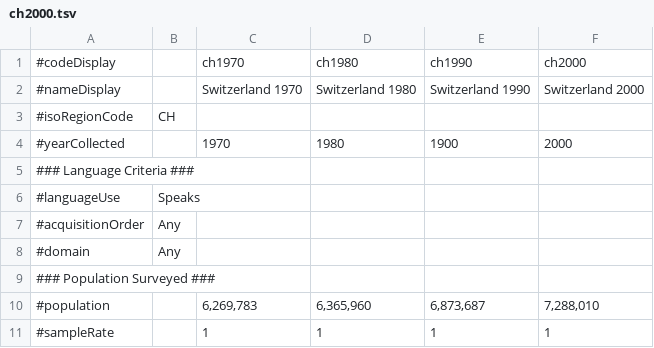
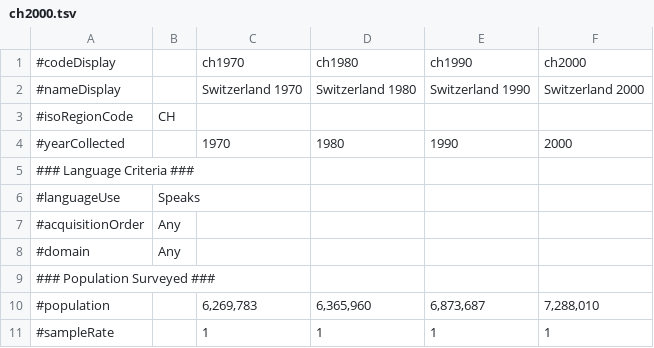
Before and after one commit to Translation-Commons/lang-nav, a TSV file: public/data/census/official/ch2000.tsv, drawn as a sheet; only a part is shown.

```diff
--- a/public/data/census/official/ch2000.tsv
+++ b/public/data/census/official/ch2000.tsv
@@ -3,3 +3,3 @@
 #isoRegionCode	CH				
-#yearCollected		1970	1980	1900	2000
+#yearCollected		1970	1980	1990	2000
 ### Language Criteria ###					
```
Also changed, not shown: 6 other files.
